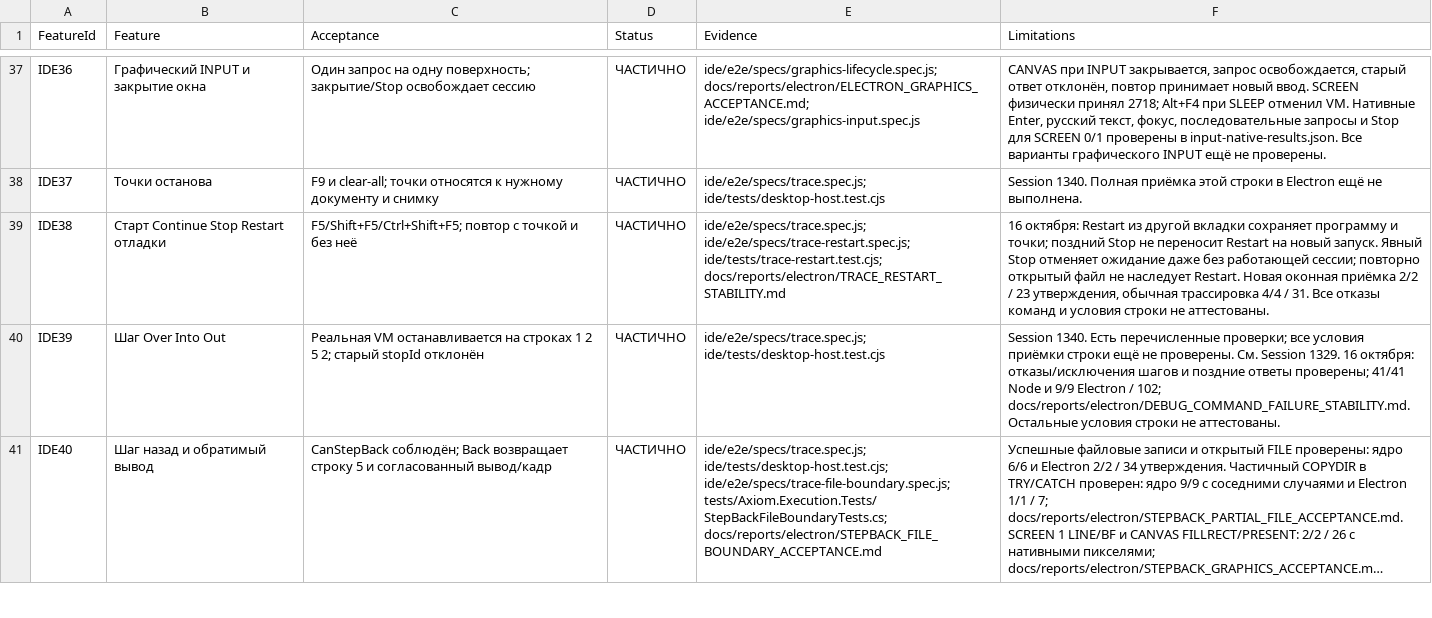
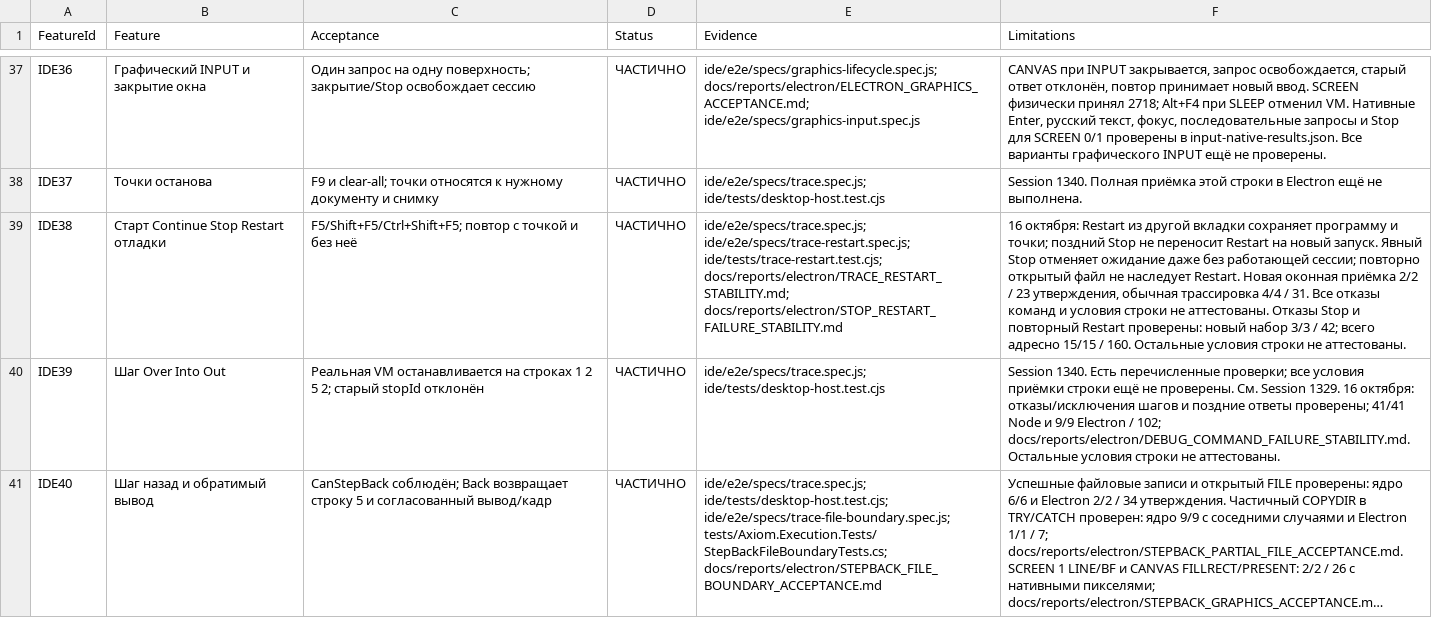
Before and after one commit to softhitssofthits-dotcom/Axiom, a CSV file: docs/plans/IDE_SHELL_FEATURE_MATRIX.csv, drawn as a sheet; only a part is shown, gaps mark what is left out; long unchanged cells end in …; the diff names each change by its address in the sheet, - before the commit and + after, or states it on an @@ line.

Commit message:
Сохранить сессию при отказе Stop и отменить неудачный Restart

```diff
--- a/docs/plans/IDE_SHELL_FEATURE_MATRIX.csv
+++ b/docs/plans/IDE_SHELL_FEATURE_MATRIX.csv
-E39 (Evidence): …ide/e2e/specs/trace-restart.spec.js; ide/tests/trace-restart.test.cjs; docs/reports/electron/TRACE_RESTART_STABILITY.md
+E39 (Evidence): …ide/e2e/specs/trace-restart.spec.js; ide/tests/trace-restart.test.cjs; docs/reports/electron/TRACE_RESTART_STABILITY.md; docs/reports/electron/STOP_RESTART_FAILURE_STABILITY.md
-F39 (Limitations): …не аттестованы.
+F39 (Limitations): …не аттестованы. Отказы Stop и повторный Restart проверены: новый набор 3/3 / 42; всего адресно 15/15 / 160. Остальные условия строки не аттестованы.
```
Also changed, not shown: docs/registries/DOCUMENTS.csv, 25 other files.
